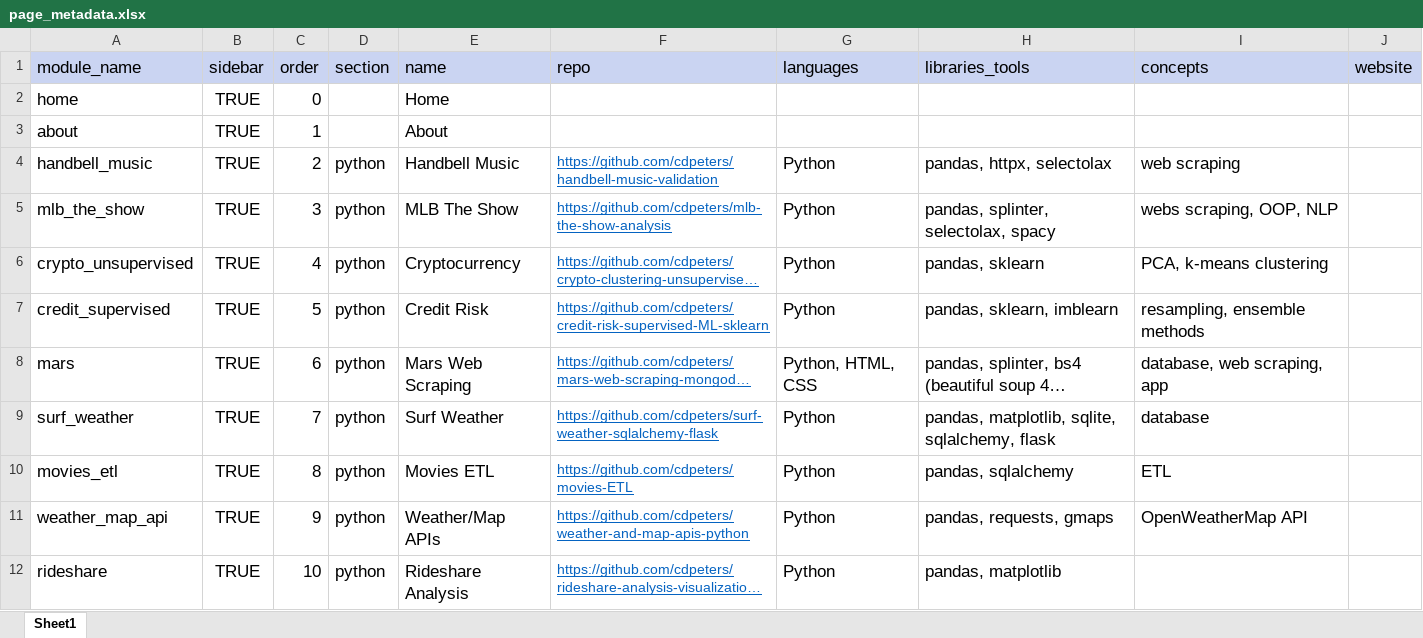
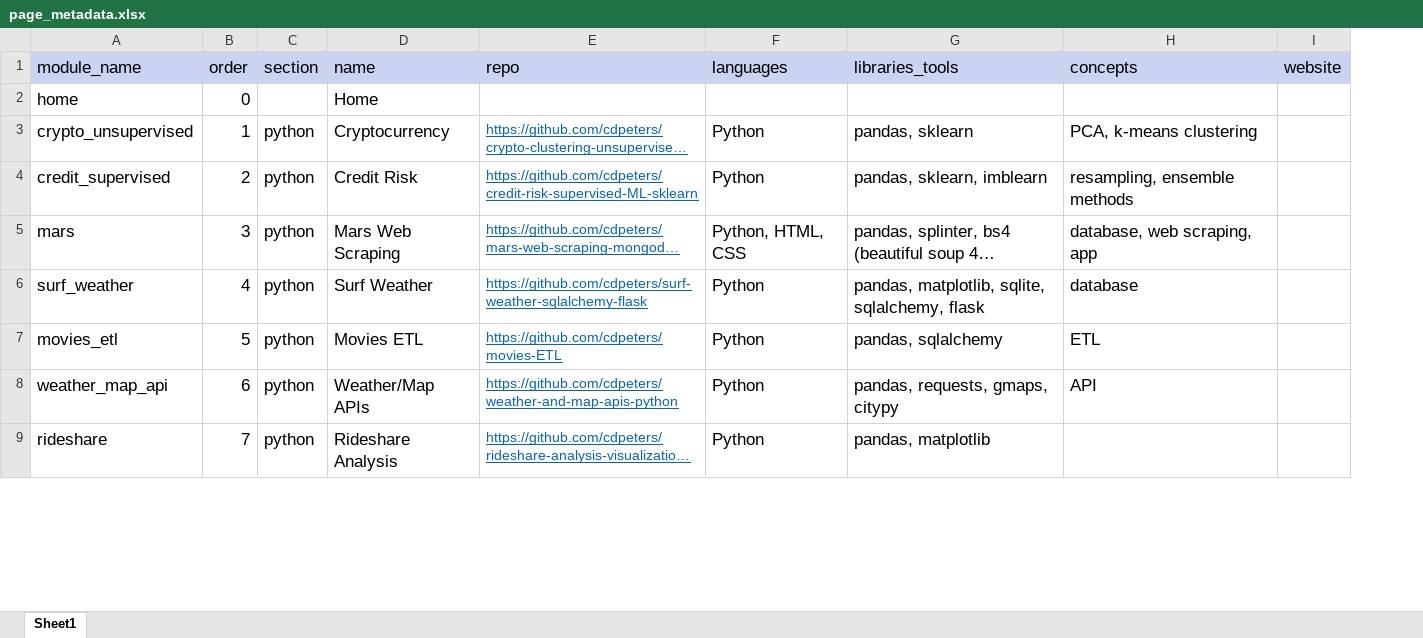
Before and after one commit to cdpeters/portfolio-website, an Excel workbook: data/page_metadata.xlsx, sheet Sheet1, drawn as a sheet; only a part is shown; long unchanged cells end in …; values as stored, in another font and other column widths than the file's, no borders; removed rows and columns are numbered as before the commit, all else as after; the diff covers the shown part only; the diff names each change by its address in the sheet, - before the commit and + after, or states it on an @@ line.

```diff
--- a/data/page_metadata.xlsx (sheet Sheet1)
+++ b/data/page_metadata.xlsx (sheet Sheet1)
-column B (sidebar), row 2: TRUE; rows 6-12: all TRUE
-row 3: about | TRUE | 1 |  | About
-row 4: handbell_music | TRUE | 2 | python | Handbell Music | https://github.com/cdpeters/handbell-music-validation | Python | pandas, httpx, selectolax | web scraping
-row 5: mlb_the_show | TRUE | 3 | python | MLB The Show | https://github.com/cdpeters/mlb-the-show-analysis | Python | pandas, splinter, selectolax, spacy | webs scraping, OOP, NLP
-B3 (order): 4
+B3 (order): 1
-B4 (order): 5
+B4 (order): 2
-B5 (order): 6
+B5 (order): 3
-B6 (order): 7
+B6 (order): 4
-B7 (order): 8
+B7 (order): 5
-B8 (order): 9
+B8 (order): 6
-G8 (libraries_tools): pandas, requests, gmaps
+G8 (libraries_tools): pandas, requests, gmaps, citypy
-H8 (concepts): OpenWeatherMap API
+H8 (concepts): API
-B9 (order): 10
+B9 (order): 7
```
Also changed, not shown: 10 removed rows and 1 edited cell elsewhere in this sheet, 46 other files.
